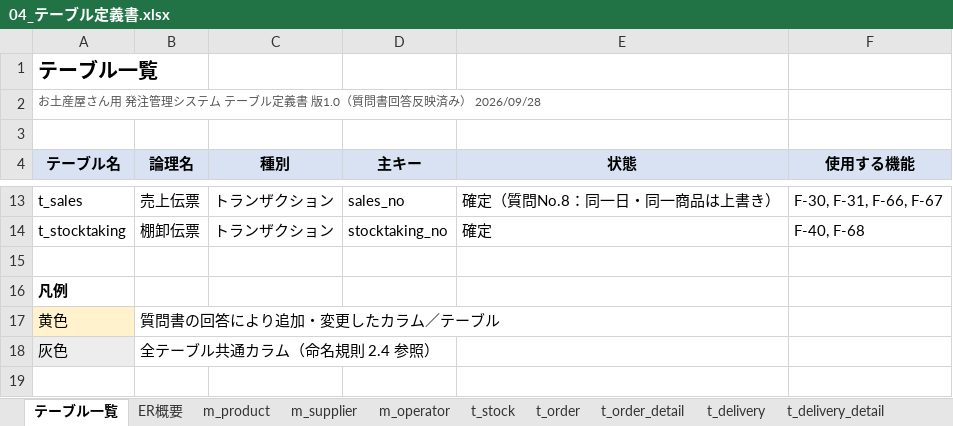
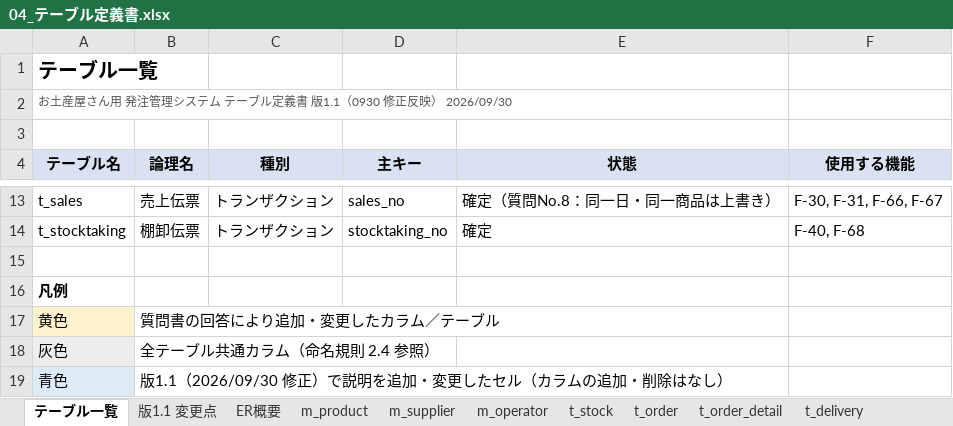
Before and after one commit to tarutoon7391/Okashi, an Excel workbook: docs/設計書/04_テーブル定義書.xlsx, sheet テーブル一覧, drawn as a sheet; only a part is shown, gaps mark what is left out; values as stored, in another font and other column widths than the file's, no borders; the diff names each change by its address in the sheet, - before the commit and + after, or states it on an @@ line.

```diff
--- a/docs/設計書/04_テーブル定義書.xlsx (sheet テーブル一覧)
+++ b/docs/設計書/04_テーブル定義書.xlsx (sheet テーブル一覧)
+sheet tab: 版1.1 変更点
-A2 (テーブル名): …義書 版1.0（質問書回答反映済み） 2026/09/28
+A2 (テーブル名): …義書 版1.1（0930 修正反映） 2026/09/30
+row 19: 青色 | 版1.1（2026/09/30 修正）で説明を追加・変更したセル（カラムの追加・削除はなし）
```
Also changed, not shown: sheet m_product, sheet t_order_detail, sheet t_order, sheet t_delivery_detail, sheet m_supplier, sheet t_delivery, 6 more sheets, 37 other files.
